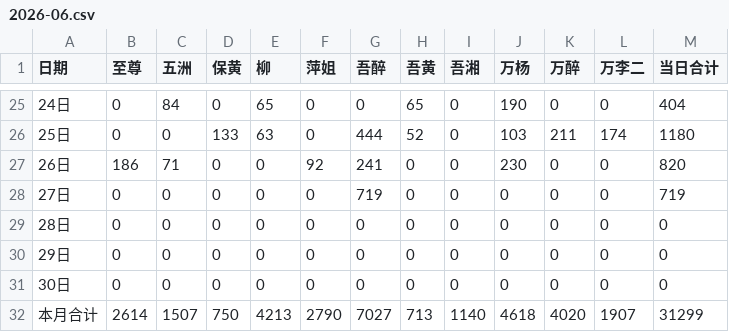
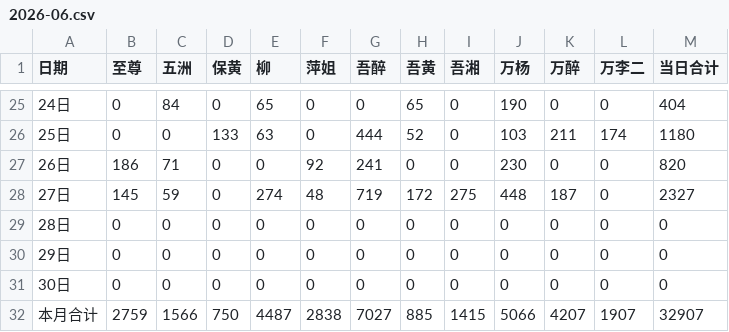
Before and after one commit to nqw1983-coder/-delivery-note-accounting, a CSV file: backups/2026-06.csv, drawn as a sheet; only a part is shown, gaps mark what is left out.

```diff
--- a/backups/2026-06.csv
+++ b/backups/2026-06.csv
@@ -27,3 +27,3 @@
 26日,186,71,0,0,92,241,0,0,230,0,0,820
-27日,0,0,0,0,0,719,0,0,0,0,0,719
+27日,145,59,0,274,48,719,172,275,448,187,0,2327
 28日,0,0,0,0,0,0,0,0,0,0,0,0
@@ -31,2 +31,2 @@
 30日,0,0,0,0,0,0,0,0,0,0,0,0
-本月合计,2614,1507,750,4213,2790,7027,713,1140,4618,4020,1907,31299
+本月合计,2759,1566,750,4487,2838,7027,885,1415,5066,4207,1907,32907
```
Also changed, not shown: 1 other file.
